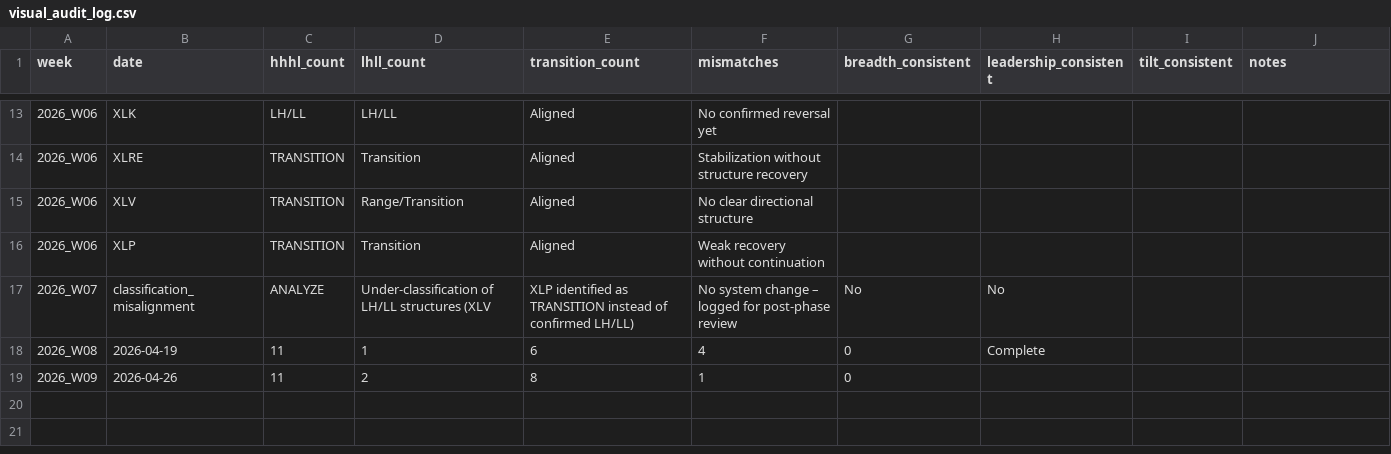
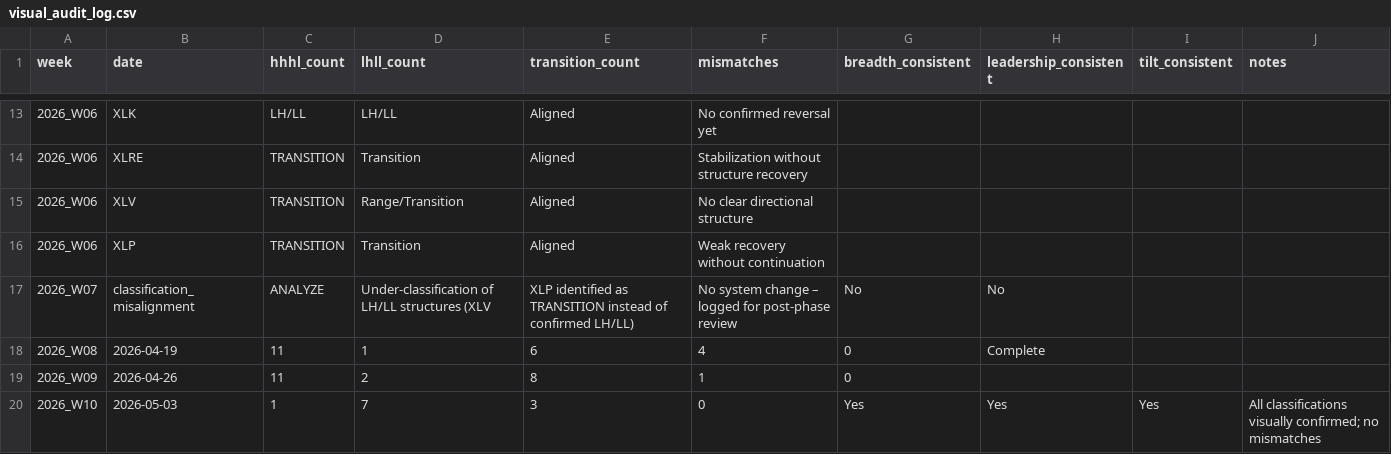
Before and after one commit to gaborsala/market-structure-brief, a CSV file: logs/visual_audit_log.csv, drawn as a sheet; only a part is shown, gaps mark what is left out; the diff names each change by its address in the sheet, - before the commit and + after, or states it on an @@ line.

```diff
--- a/logs/visual_audit_log.csv
+++ b/logs/visual_audit_log.csv
+row 20: 2026_W10 | 2026-05-03 | 1 | 7 | 3 | 0 | Yes | Yes | Yes | All classifications visually confirmed; no mismatches
```
Also changed, not shown: logs/deviation_log.csv, out/tracking/transition_tracking.csv, 8 other files.
